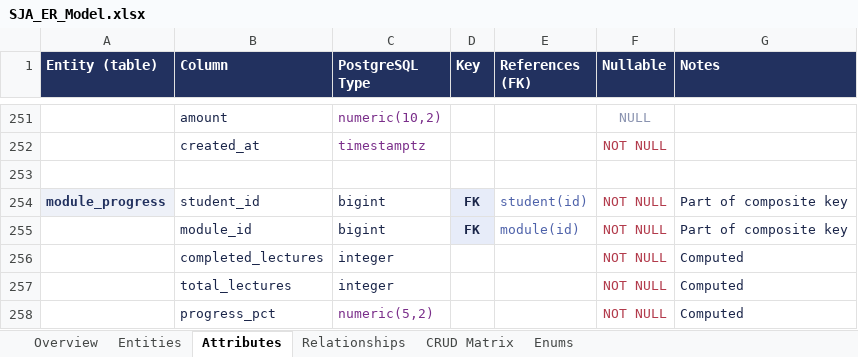
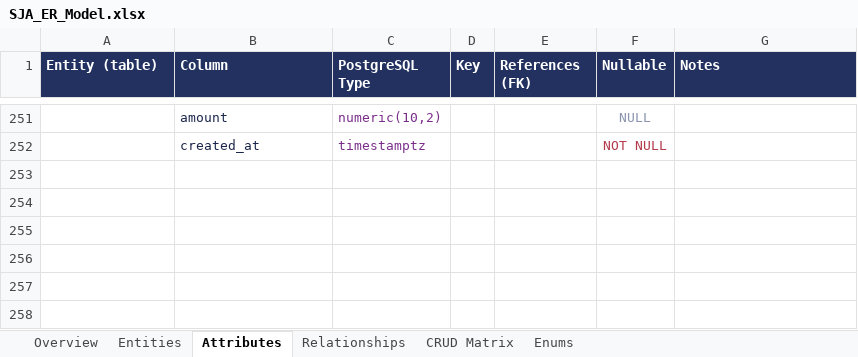
Before and after one commit to rati-bar/SJA, an Excel workbook: SJA_ER_Model.xlsx, sheet Attributes, drawn as a sheet; only a part is shown, gaps mark what is left out; values as stored, in another font and other column widths than the file's, no borders; the diff names each change by its address in the sheet, - before the commit and + after, or states it on an @@ line.

```diff
--- a/SJA_ER_Model.xlsx (sheet Attributes)
+++ b/SJA_ER_Model.xlsx (sheet Attributes)
-row 253: (empty)
-row 254: module_progress | student_id | bigint | FK | student(id) | NOT NULL | Part of composite key
-row 255:  | module_id | bigint | FK | module(id) | NOT NULL | Part of composite key
-row 256:  | completed_lectures | integer |  |  | NOT NULL | Computed
-row 257:  | total_lectures | integer |  |  | NOT NULL | Computed
-row 258:  | progress_pct | numeric(5,2) |  |  | NOT NULL | Computed
```
Also changed, not shown: sheet Relationships, sheet CRUD Matrix, sheet Entities, sheet Overview.
